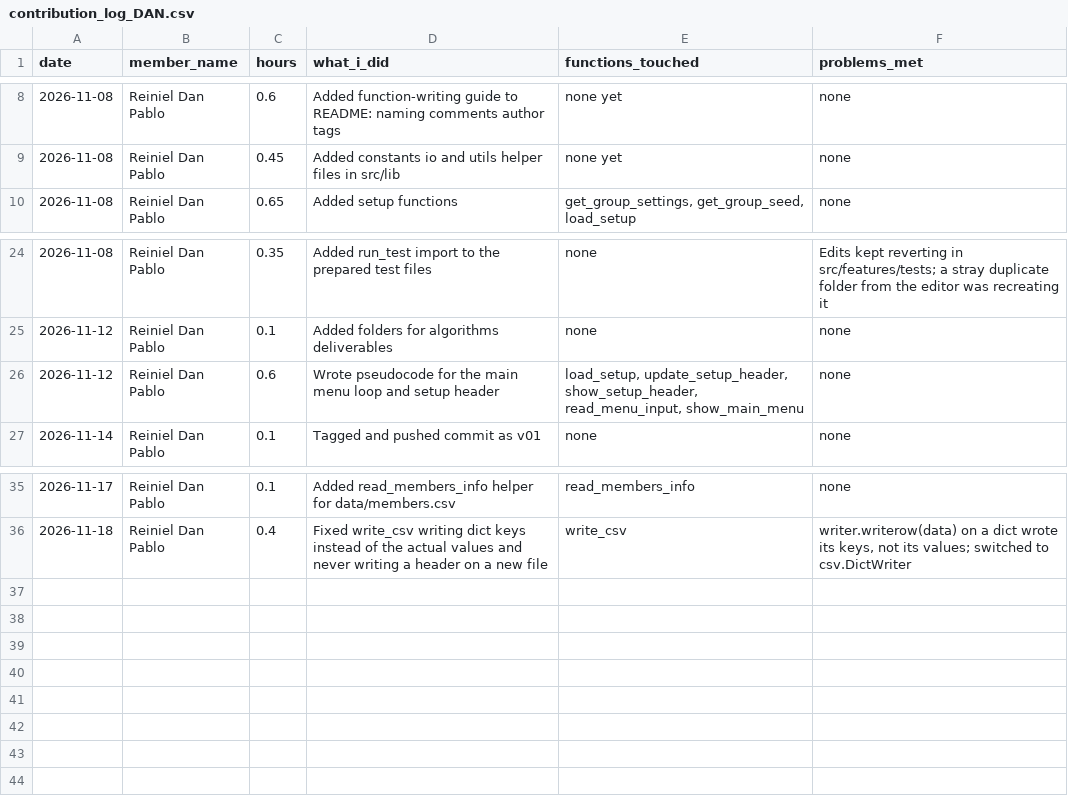
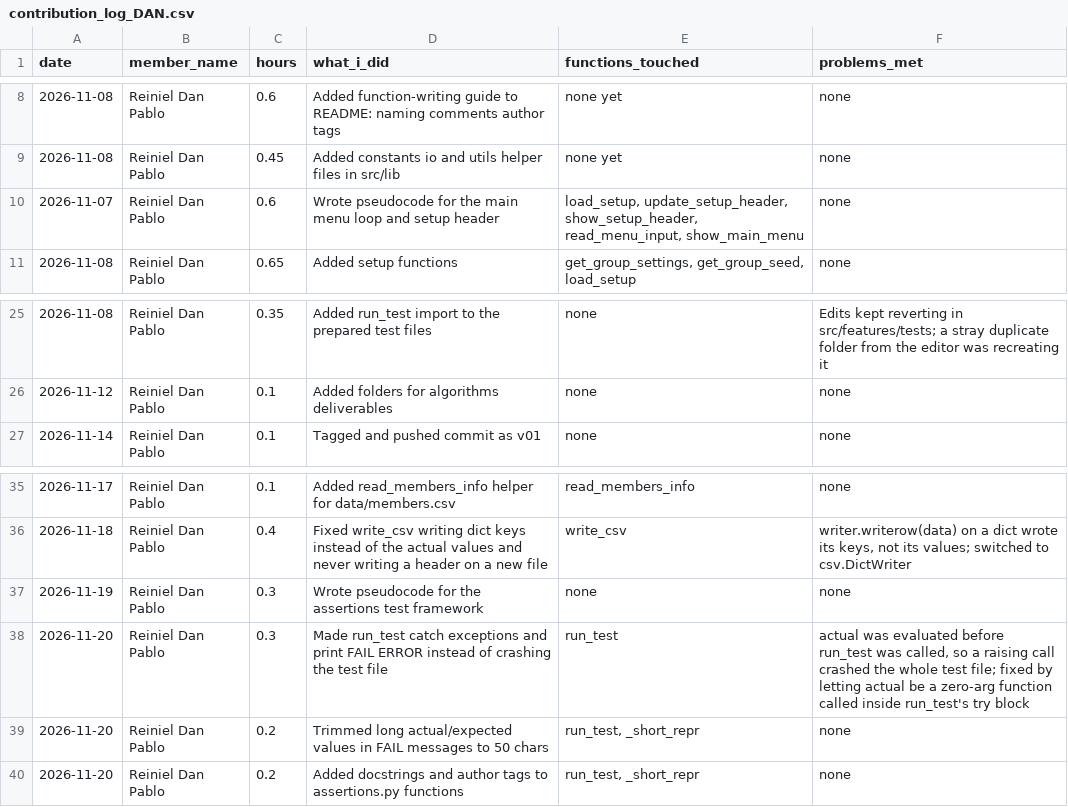
Before and after one commit to reidan-dev-upou/para_po, a CSV file: contribution_logs/contribution_log_DAN.csv, drawn as a sheet; only a part is shown, gaps mark what is left out; removed rows and columns are numbered as before the commit, all else as after; the diff names each change by its address in the sheet, - before the commit and + after, or states it on an @@ line.

Commit message:
Make run_test handle exceptions and trim long output
run_test now catches errors raised while getting or comparing a
value and prints FAIL ERROR instead of crashing the whole test file.
Long actual/expected values in FAIL messages are trimmed to 50 chars.

Added docstrings and author tags to assertions.py, pseudocode for
the test framework, and a header comment for the menu pseudocode.
Also removed a broken leftover test in test_menu_option_5.py and
reordered the contribution log so pseudocode entries come before
the code they describe.

```diff
--- a/contribution_logs/contribution_log_DAN.csv
+++ b/contribution_logs/contribution_log_DAN.csv
+row 10: 2026-11-07 | Reiniel Dan Pablo | 0.6 | Wrote pseudocode for the main menu loop and setup header | load_setup, update_setup_header, show_setup_header, read_menu_input, show_main_menu | none
-row 26: 2026-11-12 | Reiniel Dan Pablo | 0.6 | Wrote pseudocode for the main menu loop and setup header | load_setup, update_setup_header, show_setup_header, read_menu_input, show_main_menu | none
+row 37: 2026-11-19 | Reiniel Dan Pablo | 0.3 | Wrote pseudocode for the assertions test framework | none | none
+row 38: 2026-11-20 | Reiniel Dan Pablo | 0.3 | Made run_test catch exceptions and print FAIL ERROR instead of crashing the test file | run_test | actual was evaluated before run_test was called, so a raising call crashed the whole test file; fixed by letting actual be a zero-arg function called inside run_test's try block
+row 39: 2026-11-20 | Reiniel Dan Pablo | 0.2 | Trimmed long actual/expected values in FAIL messages to 50 chars | run_test, _short_repr | none
+row 40: 2026-11-20 | Reiniel Dan Pablo | 0.2 | Added docstrings and author tags to assertions.py functions | run_test, _short_repr | none
```
Also changed, not shown: 5 other files.
